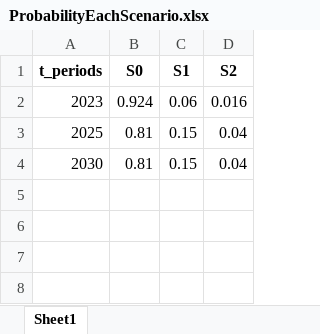
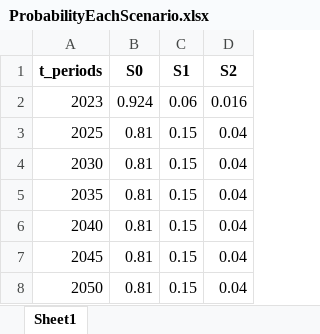
Before and after one commit to vaduraes/TemoaHurricane_V2, an Excel workbook: CreateDB_NC/InputData/FragilityCurvesData/ProbabilityEachScenario.xlsx, sheet Sheet1, drawn as a sheet; values as stored, in another font and other column widths than the file's, no borders; the diff names each change by its address in the sheet, - before the commit and + after, or states it on an @@ line.

```diff
--- a/CreateDB_NC/InputData/FragilityCurvesData/ProbabilityEachScenario.xlsx (sheet Sheet1)
+++ b/CreateDB_NC/InputData/FragilityCurvesData/ProbabilityEachScenario.xlsx (sheet Sheet1)
+row 5: 2035 | 0.81 | 0.15 | 0.04
+row 6: 2040 | 0.81 | 0.15 | 0.04
+row 7: 2045 | 0.81 | 0.15 | 0.04
+row 8: 2050 | 0.81 | 0.15 | 0.04
```
Also changed, not shown: CreateDB_NC/InputData/ExcelUserData/Temporary_ToHelpBuildDecks/TMP_ExistingCapacity_UniqueTechNameLv1.xlsx, CreateDB_NC/InputData/ExcelUserData/Temporary_ToHelpBuildDecks/TMP_ExistingCapacity_UniqueTechNameLv2.xlsx, 9 other files.
